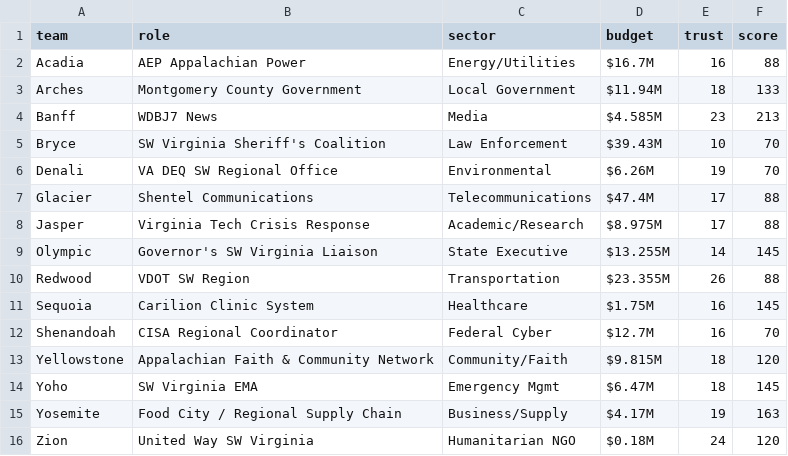
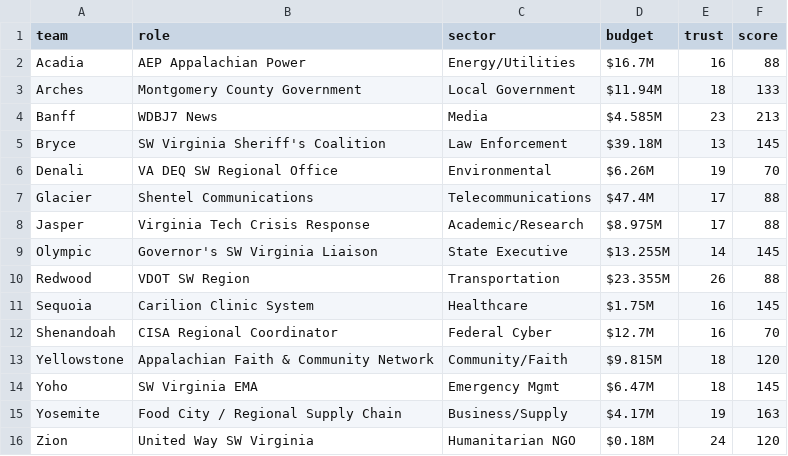
Before and after one commit to future-of-security/simulation, a CSV file: docs/phase_4/roles.csv, drawn as a sheet.

```diff
--- a/docs/phase_4/roles.csv
+++ b/docs/phase_4/roles.csv
@@ -4,3 +4,3 @@ Arches,Montgomery County Government,Local Government,$11.94M,18,133
 Banff,WDBJ7 News,Media,$4.585M,23,213
-Bryce,SW Virginia Sheriff's Coalition,Law Enforcement,$39.43M,10,70
+Bryce,SW Virginia Sheriff's Coalition,Law Enforcement,$39.18M,13,145
 Denali,VA DEQ SW Regional Office,Environmental,$6.26M,19,70
```
Also changed, not shown: docs/phase_4/injects.csv, simulations/virginia-cascading-crisis/phase_4/injects.csv, 2 other files.
